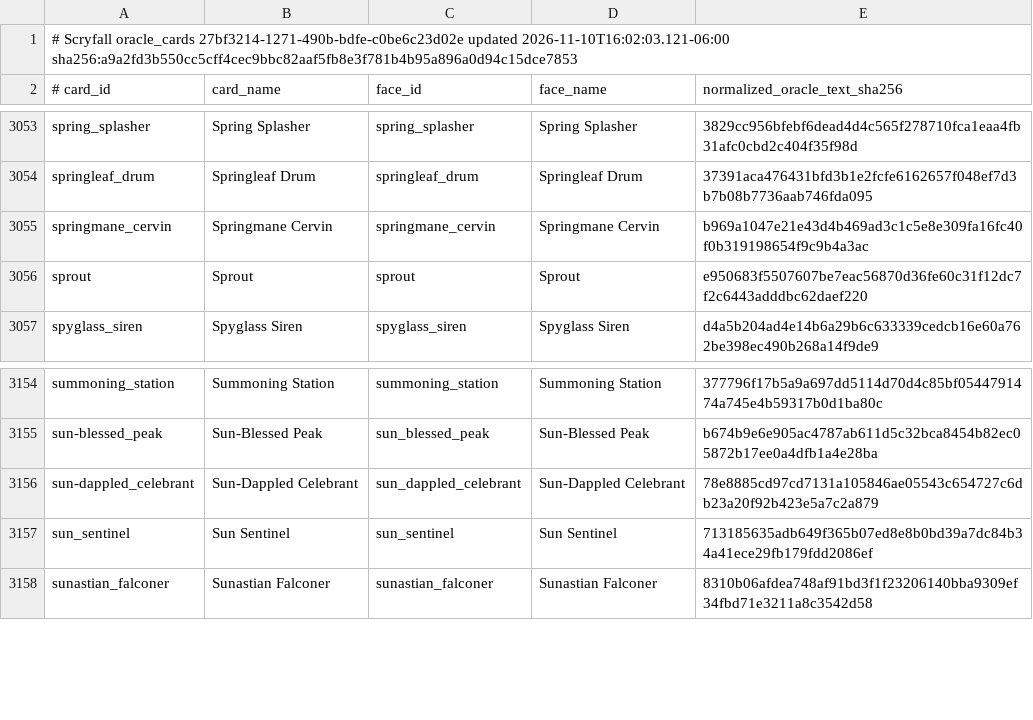
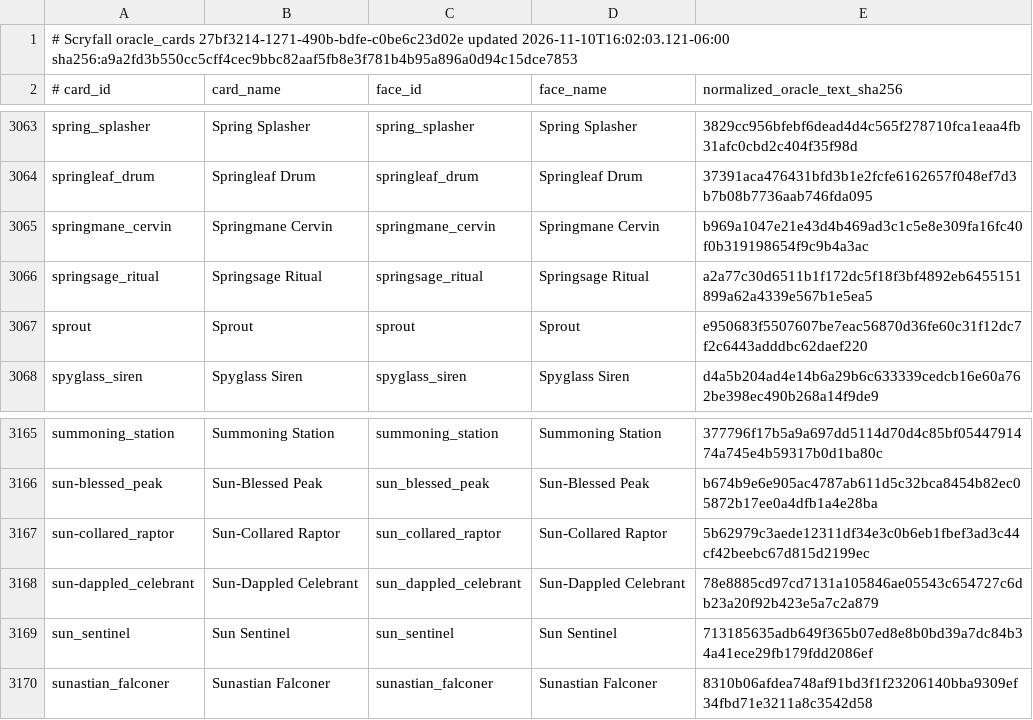
Before and after one commit to pizzaninja188/Cockatrice, a TSV file: tricerules/tricerules-cards/presentation/oracle_fingerprints.tsv, drawn as a sheet; only a part is shown, gaps mark what is left out; the diff covers the shown part only.

```diff
--- a/tricerules/tricerules-cards/presentation/oracle_fingerprints.tsv
+++ b/tricerules/tricerules-cards/presentation/oracle_fingerprints.tsv
@@ -3055,2 +3065,3 @@ springleaf_drum	Springleaf Drum	springleaf_drum	Springleaf Drum	37391aca476431bf
 springmane_cervin	Springmane Cervin	springmane_cervin	Springmane Cervin	b969a1047e21e43d4b469ad3c1c5e8e309fa16fc40f0b319198654f9c9b4a3ac
+springsage_ritual	Springsage Ritual	springsage_ritual	Springsage Ritual	a2a77c30d6511b1f172dc5f18f3bf4892eb6455151899a62a4339e567b1e5ea5
 sprout	Sprout	sprout	Sprout	e950683f5507607be7eac56870d36fe60c31f12dc7f2c6443adddbc62daef220
@@ -3155,2 +3166,3 @@ summoning_station	Summoning Station	summoning_station	Summoning Station	377796f1
 sun-blessed_peak	Sun-Blessed Peak	sun_blessed_peak	Sun-Blessed Peak	b674b9e6e905ac4787ab611d5c32bca8454b82ec05872b17ee0a4dfb1a4e28ba
+sun-collared_raptor	Sun-Collared Raptor	sun_collared_raptor	Sun-Collared Raptor	5b62979c3aede12311df34e3c0b6eb1fbef3ad3c44cf42beebc67d815d2199ec
 sun-dappled_celebrant	Sun-Dappled Celebrant	sun_dappled_celebrant	Sun-Dappled Celebrant	78e8885cd97cd7131a105846ae05543c654727c6db23a20f92b423e5a7c2a879
```
Also changed, not shown: 10 added rows elsewhere in this file, 33 other files.
